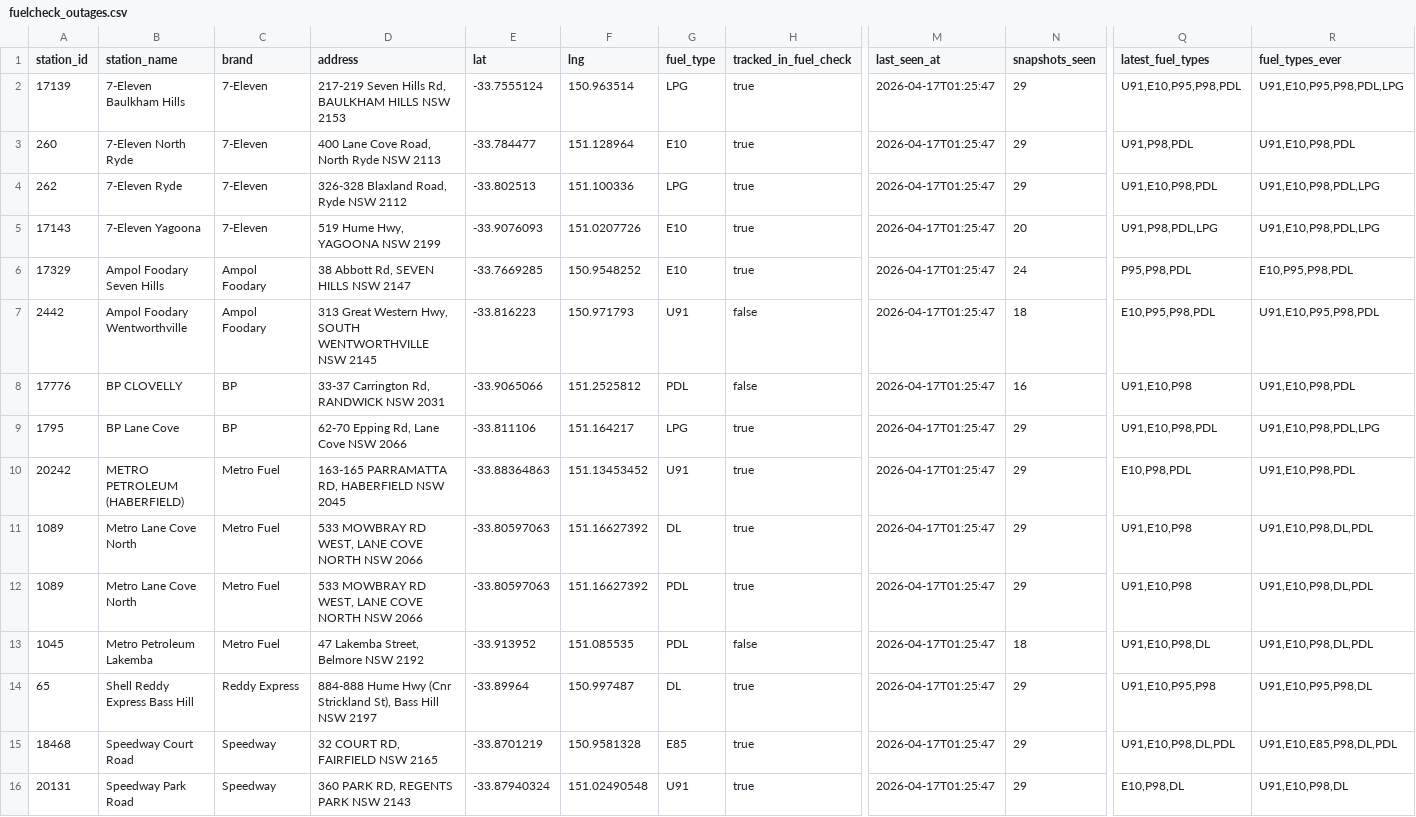
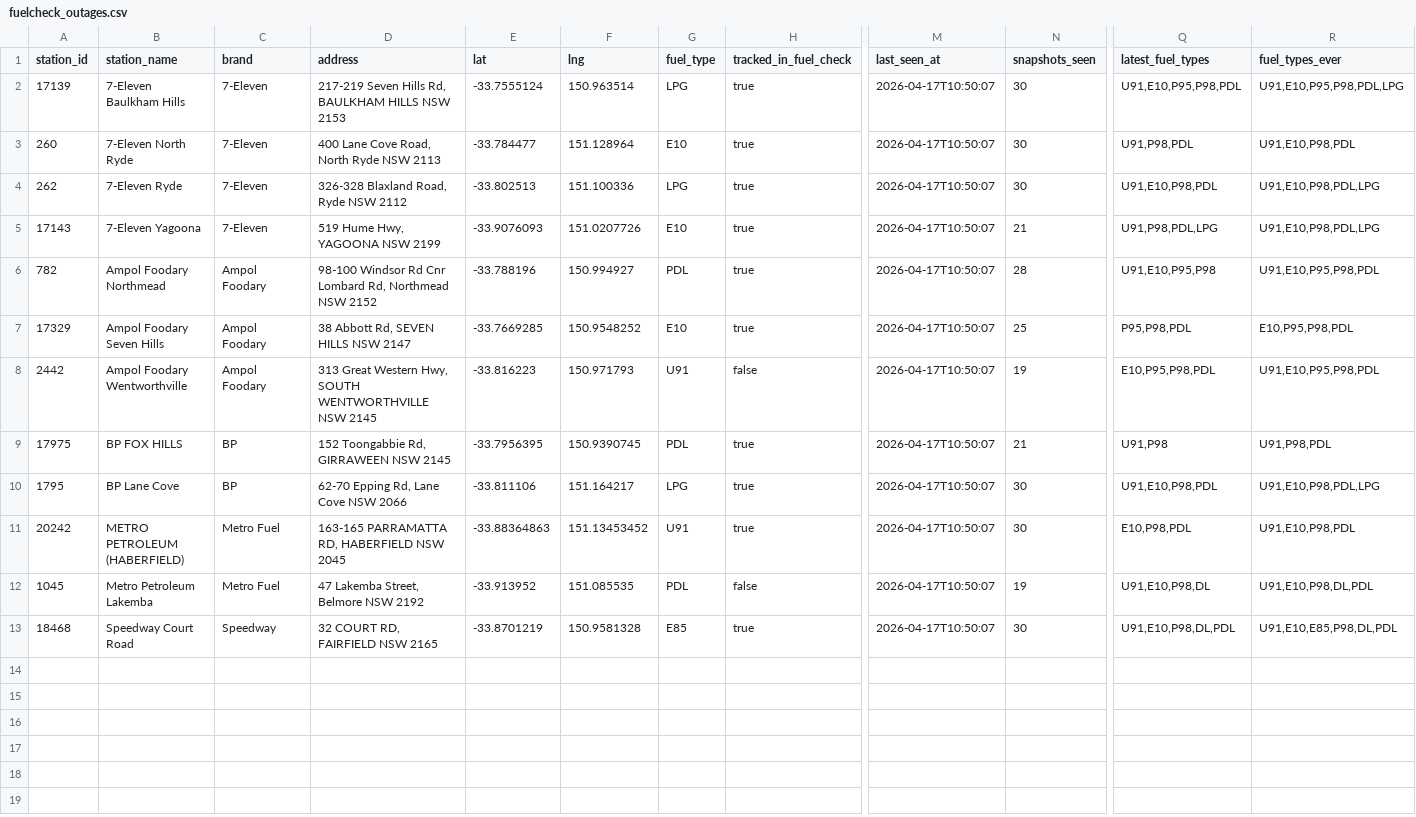
Before and after one commit to clobots/reFuel, a CSV file: data/clean/fuelcheck_outages.csv, drawn as a sheet; only a part is shown, gaps mark what is left out; removed rows and columns are numbered as before the commit, all else as after; rows hold the shown columns only; the diff names each change by its address in the sheet, - before the commit and + after, or states it on an @@ line.

Commit message:
Refresh FuelCheck data (2026-04-17 20:51)

```diff
--- a/data/clean/fuelcheck_outages.csv
+++ b/data/clean/fuelcheck_outages.csv
-M2:M5 (last_seen_at): 2026-04-17T01:25:47
+M2:M5 (last_seen_at): 2026-04-17T10:50:07
-N2:N4 (snapshots_seen): 29
+N2:N4 (snapshots_seen): 30
-N5 (snapshots_seen): 20
+N5 (snapshots_seen): 21
+row 6: 782 | Ampol Foodary Northmead | Ampol Foodary | 98-100 Windsor Rd Cnr Lombard Rd, Northmead NSW 2152 | -33.788196 | 150.994927 | PDL | true | 2026-04-17T10:50:07 | 28 | U91,E10,P95,P98 | U91,E10,P95,P98,PDL
-M7:M11 (last_seen_at): 2026-04-17T01:25:47
+M7:M11 (last_seen_at): 2026-04-17T10:50:07
-N7 (snapshots_seen): 24
+N7 (snapshots_seen): 25
-N8 (snapshots_seen): 18
+N8 (snapshots_seen): 19
-A9 (station_id): 17776
+A9 (station_id): 17975
-B9 (station_name): BP CLOVELLY
+B9 (station_name): BP FOX HILLS
-D9 (address): 33-37 Carrington Rd, RANDWICK NSW 2031
+D9 (address): 152 Toongabbie Rd, GIRRAWEEN NSW 2145
-E9 (lat): -33.9065066
+E9 (lat): -33.7956395
-F9 (lng): 151.2525812
+F9 (lng): 150.9390745
-H9 (tracked_in_fuel_check): false
+H9 (tracked_in_fuel_check): true
-N9 (snapshots_seen): 16
+N9 (snapshots_seen): 21
-Q9 (latest_fuel_types): U91,E10,P98
+Q9 (latest_fuel_types): U91,P98
-R9 (fuel_types_ever): U91,E10,P98,PDL
+R9 (fuel_types_ever): U91,P98,PDL
-N10:N11 (snapshots_seen): 29
+N10:N11 (snapshots_seen): 30
-row 11: 1089 | Metro Lane Cove North | Metro Fuel | 533 MOWBRAY RD WEST, LANE COVE NORTH NSW 2066 | -33.80597063 | 151.16627392 | DL | true | 2026-04-17T01:25:47 | 29 | U91,E10,P98 | U91,E10,P98,DL,PDL
-row 12: 1089 | Metro Lane Cove North | Metro Fuel | 533 MOWBRAY RD WEST, LANE COVE NORTH NSW 2066 | -33.80597063 | 151.16627392 | PDL | true | 2026-04-17T01:25:47 | 29 | U91,E10,P98 | U91,E10,P98,DL,PDL
-M12 (last_seen_at): 2026-04-17T01:25:47
+M12 (last_seen_at): 2026-04-17T10:50:07
-N12 (snapshots_seen): 18
+N12 (snapshots_seen): 19
-row 14: 65 | Shell Reddy Express Bass Hill | Reddy Express | 884-888 Hume Hwy (Cnr Strickland St), Bass Hill NSW 2197 | -33.89964 | 150.997487 | DL | true | 2026-04-17T01:25:47 | 29 | U91,E10,P95,P98 | U91,E10,P95,P98,DL
-M13 (last_seen_at): 2026-04-17T01:25:47
+M13 (last_seen_at): 2026-04-17T10:50:07
-N13 (snapshots_seen): 29
+N13 (snapshots_seen): 30
-row 16: 20131 | Speedway Park Road | Speedway | 360 PARK RD, REGENTS PARK NSW 2143 | -33.87940324 | 151.02490548 | U91 | true | 2026-04-17T01:25:47 | 29 | E10,P98,DL | U91,E10,P98,DL
```
Also changed, not shown: data/clean/fuelcheck_history_dataset.csv, data/clean/fuelcheck_station_outage_status.csv, 10 other files.
